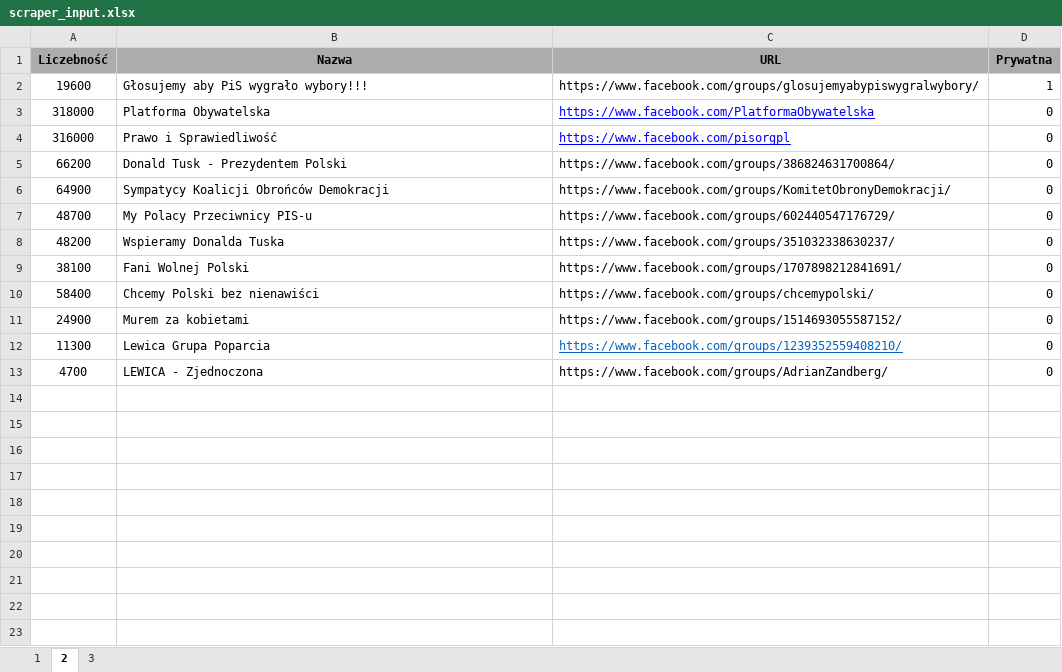
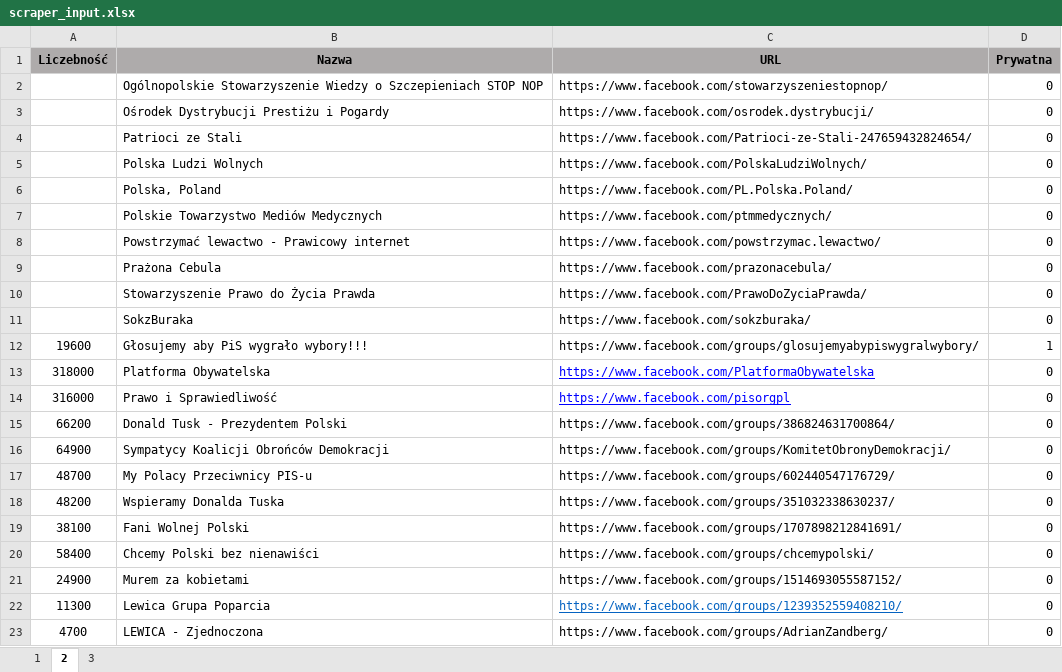
Before and after one commit to CounterHate/fb-group-scraper, an Excel workbook: input/scraper_input.xlsx, sheet 2, drawn as a sheet; values as stored, in another font and other column widths than the file's, no borders; charts and pictures not drawn; the diff names each change by its address in the sheet, - before the commit and + after, or states it on an @@ line.

```diff
--- a/input/scraper_input.xlsx (sheet 2)
+++ b/input/scraper_input.xlsx (sheet 2)
+row 2:  | Ogólnopolskie Stowarzyszenie Wiedzy o Szczepieniach STOP NOP | https://www.facebook.com/stowarzyszeniestopnop/ | 0
+row 3:  | Ośrodek Dystrybucji Prestiżu i Pogardy | https://www.facebook.com/osrodek.dystrybucji/ | 0
+row 4:  | Patrioci ze Stali | https://www.facebook.com/Patrioci-ze-Stali-247659432824654/ | 0
+row 5:  | Polska Ludzi Wolnych | https://www.facebook.com/PolskaLudziWolnych/ | 0
+row 6:  | Polska, Poland | https://www.facebook.com/PL.Polska.Poland/ | 0
+row 7:  | Polskie Towarzystwo Mediów Medycznych | https://www.facebook.com/ptmmedycznych/ | 0
+row 8:  | Powstrzymać lewactwo - Prawicowy internet | https://www.facebook.com/powstrzymac.lewactwo/ | 0
+row 9:  | Prażona Cebula | https://www.facebook.com/prazonacebula/ | 0
+row 10:  | Stowarzyszenie Prawo do Życia Prawda | https://www.facebook.com/PrawoDoZyciaPrawda/ | 0
+row 11:  | SokzBuraka | https://www.facebook.com/sokzburaka/ | 0
```
Also changed, not shown: sheet 3, sheet 1, 1 other file.
